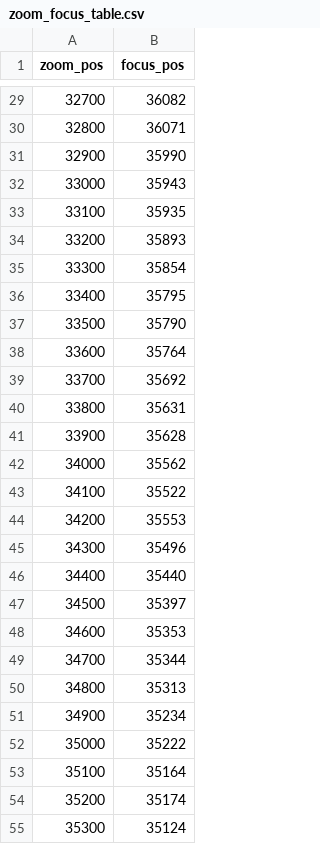
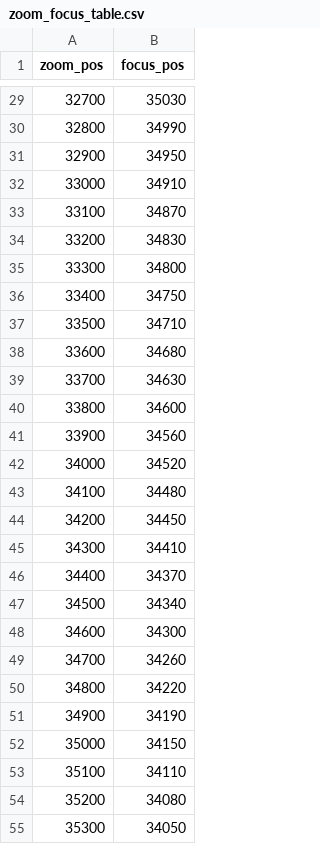
Before and after one commit to OpelShniopel/smartcam-scripts, a CSV file: zoom_focus_table.csv, drawn as a sheet; only a part is shown, gaps mark what is left out; the diff covers the shown part only.

Commit message:
switched to new focus table

```diff
--- a/zoom_focus_table.csv
+++ b/zoom_focus_table.csv
@@ -29,27 +29,27 @@ zoom_pos,focus_pos
-32700,36082
-32800,36071
-32900,35990
-33000,35943
-33100,35935
-33200,35893
-33300,35854
-33400,35795
-33500,35790
-33600,35764
-33700,35692
-33800,35631
-33900,35628
-34000,35562
-34100,35522
-34200,35553
-34300,35496
-34400,35440
-34500,35397
-34600,35353
-34700,35344
-34800,35313
-34900,35234
-35000,35222
-35100,35164
-35200,35174
-35300,35124
+32700,35030
+32800,34990
+32900,34950
+33000,34910
+33100,34870
+33200,34830
+33300,34800
+33400,34750
+33500,34710
+33600,34680
+33700,34630
+33800,34600
+33900,34560
+34000,34520
+34100,34480
+34200,34450
+34300,34410
+34400,34370
+34500,34340
+34600,34300
+34700,34260
+34800,34220
+34900,34190
+35000,34150
+35100,34110
+35200,34080
+35300,34050
```
Also changed, not shown: 92 edited cells elsewhere in this file, 1 other file.
